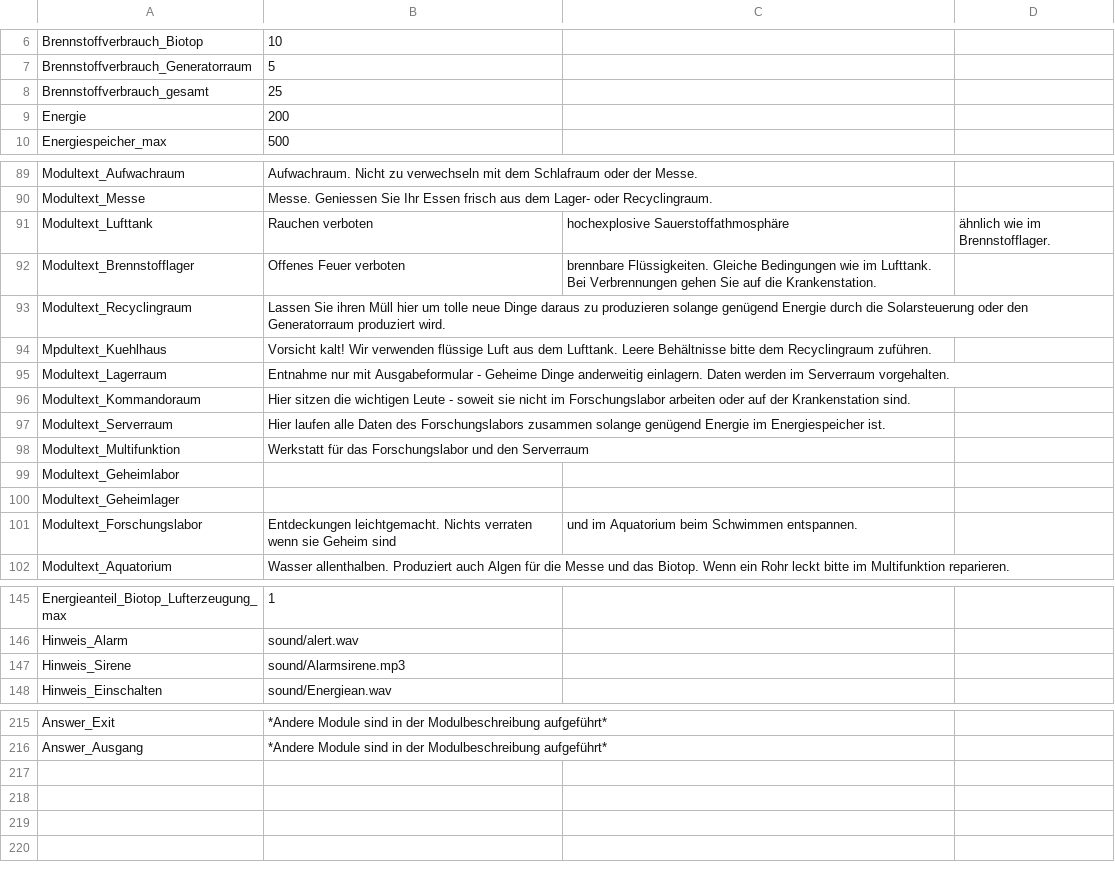
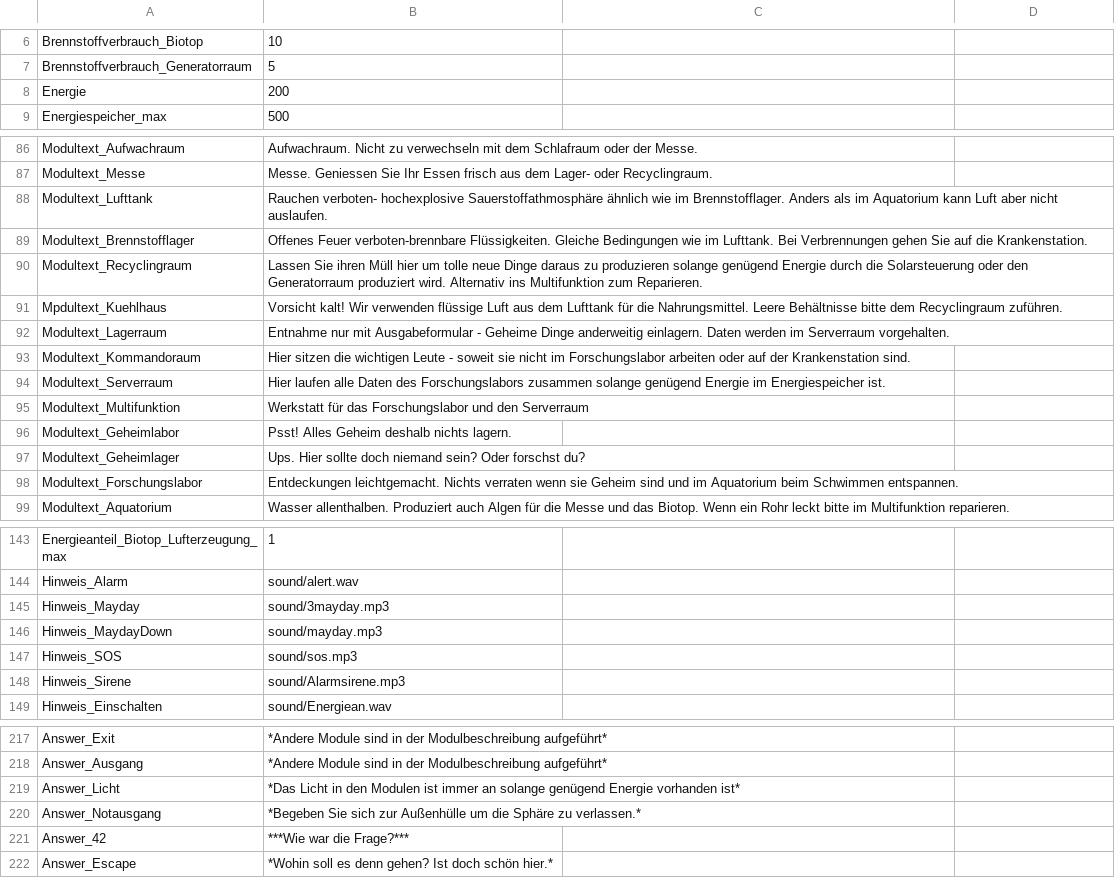
Before and after one commit to cgriep/Erwachen, a CSV file: Initialwerte.csv, drawn as a sheet; only a part is shown, gaps mark what is left out; the diff covers the shown part only.

```diff
--- a/Initialwerte.csv
+++ b/Initialwerte.csv
@@ -7,3 +7,2 @@ Brennstoffverbrauch_Biotop,10
 Brennstoffverbrauch_Generatorraum,5
-Brennstoffverbrauch_gesamt,25
 Energie,200
@@ -90,6 +87,6 @@ Modultext_Aufwachraum,Aufwachraum. Nicht zu verwechseln mit dem Schlafraum oder
 Modultext_Messe,Messe. Geniessen Sie Ihr Essen frisch aus dem Lager- oder Recyclingraum.
-Modultext_Lufttank,Rauchen verboten, hochexplosive Sauerstoffathmosphäre, ähnlich wie im Brennstofflager.
-Modultext_Brennstofflager,Offenes Feuer verboten, brennbare Flüssigkeiten. Gleiche Bedingungen wie im Lufttank. Bei Verbrennungen gehen Sie auf die Krankenstation.
-Modultext_Recyclingraum,Lassen Sie ihren Müll hier um tolle neue Dinge daraus zu produzieren solange genügend Energie durch die Solarsteuerung oder den Generatorraum produziert wird.
-Mpdultext_Kuehlhaus,Vorsicht kalt! Wir verwenden flüssige Luft aus dem Lufttank. Leere Behältnisse bitte dem Recyclingraum zuführen.
+Modultext_Lufttank,Rauchen verboten- hochexplosive Sauerstoffathmosphäre ähnlich wie im Brennstofflager. Anders als im Aquatorium kann Luft aber nicht auslaufen.
+Modultext_Brennstofflager,Offenes Feuer verboten-brennbare Flüssigkeiten. Gleiche Bedingungen wie im Lufttank. Bei Verbrennungen gehen Sie auf die Krankenstation.
+Modultext_Recyclingraum,Lassen Sie ihren Müll hier um tolle neue Dinge daraus zu produzieren solange genügend Energie durch die Solarsteuerung oder den Generatorraum produziert wird. Alternativ ins Multifunktion zum Reparieren.
+Mpdultext_Kuehlhaus,Vorsicht kalt! Wir verwenden flüssige Luft aus dem Lufttank für die Nahrungsmittel. Leere Behältnisse bitte dem Recyclingraum zuführen.
 Modultext_Lagerraum,Entnahme nur mit Ausgabeformular - Geheime Dinge anderweitig einlagern. Daten werden im Serverraum vorgehalten.
@@ -98,5 +95,5 @@ Modultext_Serverraum,Hier laufen alle Daten des Forschungslabors zusammen solang
 Modultext_Multifunktion,Werkstatt für das Forschungslabor und den Serverraum
-Modultext_Geheimlabor,
-Modultext_Geheimlager,
-Modultext_Forschungslabor,Entdeckungen leichtgemacht. Nichts verraten wenn sie Geheim sind, und im Aquatorium beim Schwimmen entspannen.
+Modultext_Geheimlabor,Psst! Alles Geheim deshalb nichts lagern.
+Modultext_Geheimlager,Ups. Hier sollte doch niemand sein? Oder forschst du?
+Modultext_Forschungslabor,Entdeckungen leichtgemacht. Nichts verraten wenn sie Geheim sind und im Aquatorium beim Schwimmen entspannen.
 Modultext_Aquatorium,Wasser allenthalben. Produziert auch Algen für die Messe und das Biotop. Wenn ein Rohr leckt bitte im Multifunktion reparieren.
@@ -146,2 +144,5 @@ Energieanteil_Biotop_Lufterzeugung_max,1
 Hinweis_Alarm,sound/alert.wav
+Hinweis_Mayday,sound/3mayday.mp3
+Hinweis_MaydayDown,sound/mayday.mp3
+Hinweis_SOS,sound/sos.mp3
 Hinweis_Sirene,sound/Alarmsirene.mp3
@@ -216 +218,5 @@ Answer_Exit,*Andere Module sind in der Modulbeschreibung aufgeführt*
 Answer_Ausgang,*Andere Module sind in der Modulbeschreibung aufgeführt*
+Answer_Licht,*Das Licht in den Modulen ist immer an solange genügend Energie vorhanden ist*
+Answer_Notausgang,*Begeben Sie sich zur Außenhülle um die Sphäre zu verlassen.*
+Answer_42,***Wie war die Frage?***
+Answer_Escape,*Wohin soll es denn gehen? Ist doch schön hier.*
```
Also changed, not shown: 2 added rows, 2 removed rows and 9 edited cells elsewhere in this file, 1 other file.
